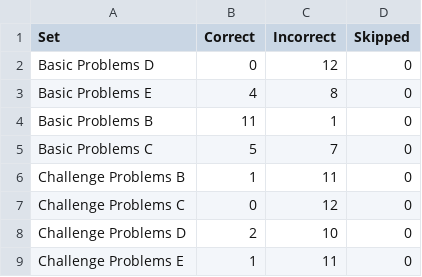
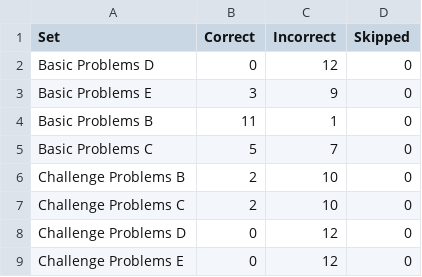
Before and after one commit to rcholic/AI-RPM-Projects, a CSV file: SetResults.csv, drawn as a sheet.

```diff
--- a/SetResults.csv
+++ b/SetResults.csv
@@ -2,8 +2,8 @@ Set,Correct,Incorrect,Skipped
 Basic Problems D,0,12,0
-Basic Problems E,4,8,0
+Basic Problems E,3,9,0
 Basic Problems B,11,1,0
 Basic Problems C,5,7,0
-Challenge Problems B,1,11,0
-Challenge Problems C,0,12,0
-Challenge Problems D,2,10,0
-Challenge Problems E,1,11,0
+Challenge Problems B,2,10,0
+Challenge Problems C,2,10,0
+Challenge Problems D,0,12,0
+Challenge Problems E,0,12,0
```
Also changed, not shown: ProblemResults.csv, 1 other file.
